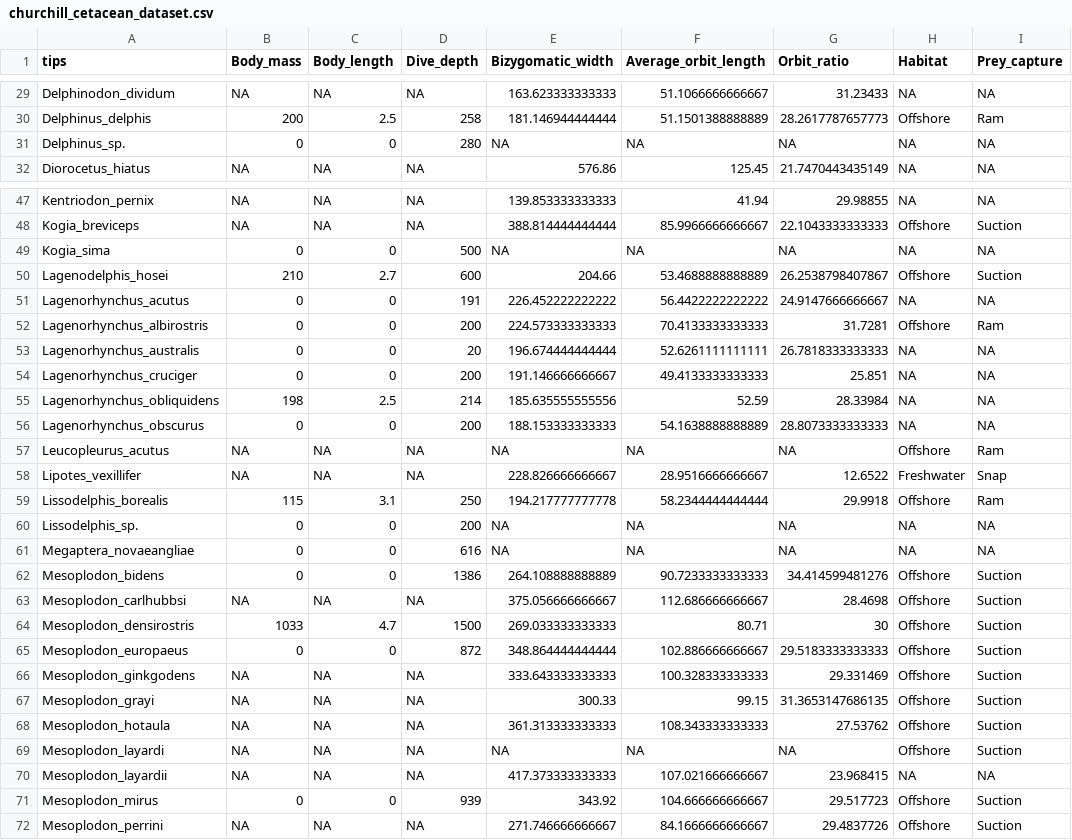
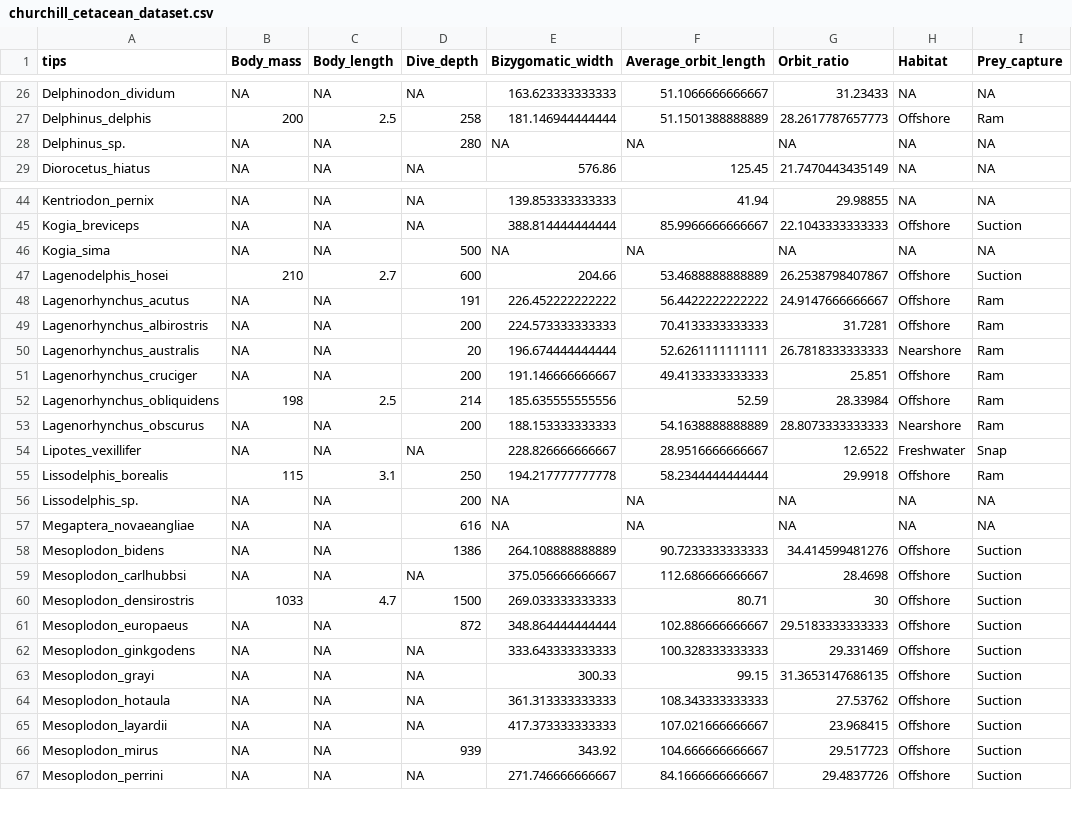
Before and after one commit to maxshafer/fish_sleep, a CSV file: churchill_cetacean_dataset.csv, drawn as a sheet; only a part is shown, gaps mark what is left out; the diff covers the shown part only.

Commit message:
new morphology data

```diff
--- a/churchill_cetacean_dataset.csv
+++ b/churchill_cetacean_dataset.csv
@@ -30,3 +27,3 @@
 "Delphinus_delphis",200,2.5,258,181.146944444444,51.1501388888889,28.2617787657773,"Offshore","Ram"
-"Delphinus_sp.",0,0,280,NA,NA,NA,NA,NA
+"Delphinus_sp.",NA,NA,280,NA,NA,NA,NA,NA
 "Diorocetus_hiatus",NA,NA,NA,576.86,125.45,21.7470443435149,NA,NA
@@ -48,19 +45,18 @@
 "Kogia_breviceps",NA,NA,NA,388.814444444444,85.9966666666667,22.1043333333333,"Offshore","Suction"
-"Kogia_sima",0,0,500,NA,NA,NA,NA,NA
+"Kogia_sima",NA,NA,500,NA,NA,NA,NA,NA
 "Lagenodelphis_hosei",210,2.7,600,204.66,53.4688888888889,26.2538798407867,"Offshore","Suction"
-"Lagenorhynchus_acutus",0,0,191,226.452222222222,56.4422222222222,24.9147666666667,NA,NA
-"Lagenorhynchus_albirostris",0,0,200,224.573333333333,70.4133333333333,31.7281,"Offshore","Ram"
-"Lagenorhynchus_australis",0,0,20,196.674444444444,52.6261111111111,26.7818333333333,NA,NA
-"Lagenorhynchus_cruciger",0,0,200,191.146666666667,49.4133333333333,25.851,NA,NA
-"Lagenorhynchus_obliquidens",198,2.5,214,185.635555555556,52.59,28.33984,NA,NA
-"Lagenorhynchus_obscurus",0,0,200,188.153333333333,54.1638888888889,28.8073333333333,NA,NA
-"Leucopleurus_acutus",NA,NA,NA,NA,NA,NA,"Offshore","Ram"
+"Lagenorhynchus_acutus",NA,NA,191,226.452222222222,56.4422222222222,24.9147666666667,"Offshore","Ram"
+"Lagenorhynchus_albirostris",NA,NA,200,224.573333333333,70.4133333333333,31.7281,"Offshore","Ram"
+"Lagenorhynchus_australis",NA,NA,20,196.674444444444,52.6261111111111,26.7818333333333,"Nearshore","Ram"
+"Lagenorhynchus_cruciger",NA,NA,200,191.146666666667,49.4133333333333,25.851,"Offshore","Ram"
+"Lagenorhynchus_obliquidens",198,2.5,214,185.635555555556,52.59,28.33984,"Offshore","Ram"
+"Lagenorhynchus_obscurus",NA,NA,200,188.153333333333,54.1638888888889,28.8073333333333,"Nearshore","Ram"
 "Lipotes_vexillifer",NA,NA,NA,228.826666666667,28.9516666666667,12.6522,"Freshwater","Snap"
 "Lissodelphis_borealis",115,3.1,250,194.217777777778,58.2344444444444,29.9918,"Offshore","Ram"
-"Lissodelphis_sp.",0,0,200,NA,NA,NA,NA,NA
-"Megaptera_novaeangliae",0,0,616,NA,NA,NA,NA,NA
-"Mesoplodon_bidens",0,0,1386,264.108888888889,90.7233333333333,34.414599481276,"Offshore","Suction"
+"Lissodelphis_sp.",NA,NA,200,NA,NA,NA,NA,NA
+"Megaptera_novaeangliae",NA,NA,616,NA,NA,NA,NA,NA
+"Mesoplodon_bidens",NA,NA,1386,264.108888888889,90.7233333333333,34.414599481276,"Offshore","Suction"
 "Mesoplodon_carlhubbsi",NA,NA,NA,375.056666666667,112.686666666667,28.4698,"Offshore","Suction"
 "Mesoplodon_densirostris",1033,4.7,1500,269.033333333333,80.71,30,"Offshore","Suction"
-"Mesoplodon_europaeus",0,0,872,348.864444444444,102.886666666667,29.5183333333333,"Offshore","Suction"
+"Mesoplodon_europaeus",NA,NA,872,348.864444444444,102.886666666667,29.5183333333333,"Offshore","Suction"
 "Mesoplodon_ginkgodens",NA,NA,NA,333.643333333333,100.328333333333,29.331469,"Offshore","Suction"
@@ -68,5 +64,4 @@
 "Mesoplodon_hotaula",NA,NA,NA,361.313333333333,108.343333333333,27.53762,"Offshore","Suction"
-"Mesoplodon_layardi",NA,NA,NA,NA,NA,NA,"Offshore","Suction"
-"Mesoplodon_layardii",NA,NA,NA,417.373333333333,107.021666666667,23.968415,NA,NA
-"Mesoplodon_mirus",0,0,939,343.92,104.666666666667,29.517723,"Offshore","Suction"
+"Mesoplodon_layardii",NA,NA,NA,417.373333333333,107.021666666667,23.968415,"Offshore","Suction"
+"Mesoplodon_mirus",NA,NA,939,343.92,104.666666666667,29.517723,"Offshore","Suction"
 "Mesoplodon_perrini",NA,NA,NA,271.746666666667,84.1666666666667,29.4837726,"Offshore","Suction"
```
Also changed, not shown: 7 removed rows and 56 edited cells elsewhere in this file, cetacean_dive_depth.csv, cetacean_manger_et_al.csv, 3 other files.
